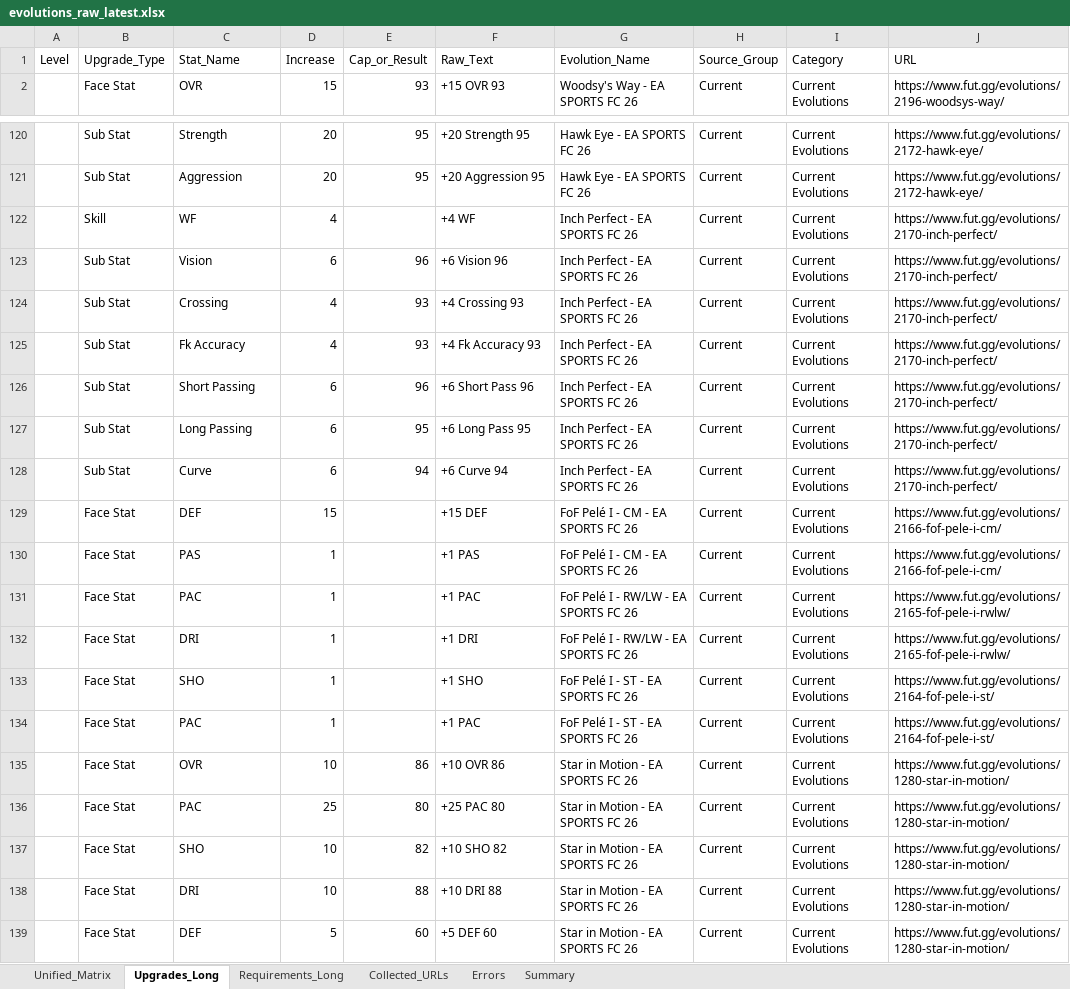
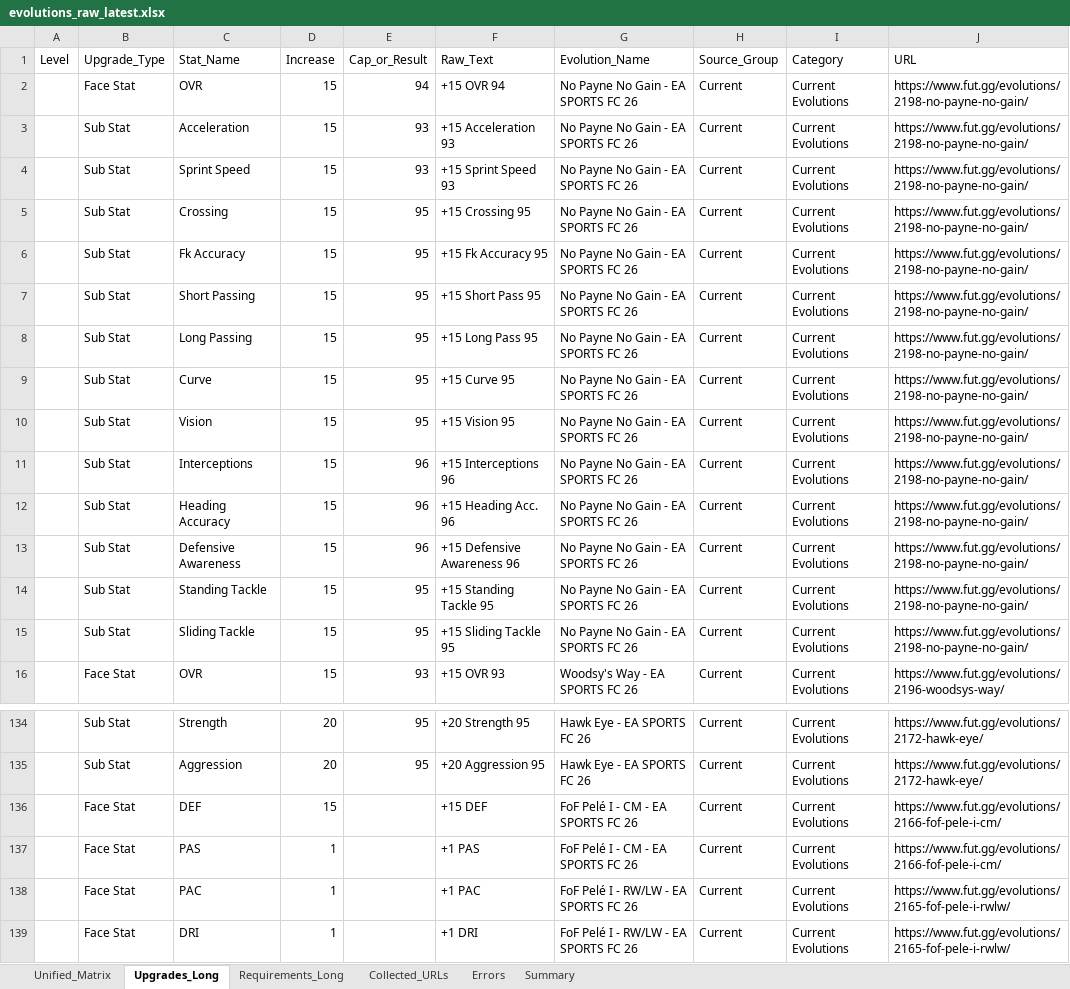
Before and after one commit to lemora87/futgg-objective-crawler, an Excel workbook: latest/evolutions_raw_latest.xlsx, sheet Upgrades_Long, drawn as a sheet; only a part is shown, gaps mark what is left out; the shorter side is filled out with more unchanged rows; values as stored, in another font and other column widths than the file's, no borders; removed rows and columns are numbered as before the commit, all else as after; the diff names each change by its address in the sheet, - before the commit and + after, or states it on an @@ line.

```diff
--- a/latest/evolutions_raw_latest.xlsx (sheet Upgrades_Long)
+++ b/latest/evolutions_raw_latest.xlsx (sheet Upgrades_Long)
+row 2:  | Face Stat | OVR | 15 | 94 | +15 OVR 94 | No Payne No Gain - EA SPORTS FC 26 | Current | Current Evolutions | https://www.fut.gg/evolutions/2198-no-payne-no-gain/
+row 3:  | Sub Stat | Acceleration | 15 | 93 | +15 Acceleration 93 | No Payne No Gain - EA SPORTS FC 26 | Current | Current Evolutions | https://www.fut.gg/evolutions/2198-no-payne-no-gain/
+row 4:  | Sub Stat | Sprint Speed | 15 | 93 | +15 Sprint Speed 93 | No Payne No Gain - EA SPORTS FC 26 | Current | Current Evolutions | https://www.fut.gg/evolutions/2198-no-payne-no-gain/
+row 5:  | Sub Stat | Crossing | 15 | 95 | +15 Crossing 95 | No Payne No Gain - EA SPORTS FC 26 | Current | Current Evolutions | https://www.fut.gg/evolutions/2198-no-payne-no-gain/
+row 6:  | Sub Stat | Fk Accuracy | 15 | 95 | +15 Fk Accuracy 95 | No Payne No Gain - EA SPORTS FC 26 | Current | Current Evolutions | https://www.fut.gg/evolutions/2198-no-payne-no-gain/
+row 7:  | Sub Stat | Short Passing | 15 | 95 | +15 Short Pass 95 | No Payne No Gain - EA SPORTS FC 26 | Current | Current Evolutions | https://www.fut.gg/evolutions/2198-no-payne-no-gain/
+row 8:  | Sub Stat | Long Passing | 15 | 95 | +15 Long Pass 95 | No Payne No Gain - EA SPORTS FC 26 | Current | Current Evolutions | https://www.fut.gg/evolutions/2198-no-payne-no-gain/
+row 9:  | Sub Stat | Curve | 15 | 95 | +15 Curve 95 | No Payne No Gain - EA SPORTS FC 26 | Current | Current Evolutions | https://www.fut.gg/evolutions/2198-no-payne-no-gain/
+row 10:  | Sub Stat | Vision | 15 | 95 | +15 Vision 95 | No Payne No Gain - EA SPORTS FC 26 | Current | Current Evolutions | https://www.fut.gg/evolutions/2198-no-payne-no-gain/
+row 11:  | Sub Stat | Interceptions | 15 | 96 | +15 Interceptions 96 | No Payne No Gain - EA SPORTS FC 26 | Current | Current Evolutions | https://www.fut.gg/evolutions/2198-no-payne-no-gain/
+row 12:  | Sub Stat | Heading Accuracy | 15 | 96 | +15 Heading Acc. 96 | No Payne No Gain - EA SPORTS FC 26 | Current | Current Evolutions | https://www.fut.gg/evolutions/2198-no-payne-no-gain/
+row 13:  | Sub Stat | Defensive Awareness | 15 | 96 | +15 Defensive Awareness 96 | No Payne No Gain - EA SPORTS FC 26 | Current | Current Evolutions | https://www.fut.gg/evolutions/2198-no-payne-no-gain/
+row 14:  | Sub Stat | Standing Tackle | 15 | 95 | +15 Standing Tackle 95 | No Payne No Gain - EA SPORTS FC 26 | Current | Current Evolutions | https://www.fut.gg/evolutions/2198-no-payne-no-gain/
+row 15:  | Sub Stat | Sliding Tackle | 15 | 95 | +15 Sliding Tackle 95 | No Payne No Gain - EA SPORTS FC 26 | Current | Current Evolutions | https://www.fut.gg/evolutions/2198-no-payne-no-gain/
-row 122:  | Skill | WF | 4 |  | +4 WF | Inch Perfect - EA SPORTS FC 26 | Current | Current Evolutions | https://www.fut.gg/evolutions/2170-inch-perfect/
-row 123:  | Sub Stat | Vision | 6 | 96 | +6 Vision 96 | Inch Perfect - EA SPORTS FC 26 | Current | Current Evolutions | https://www.fut.gg/evolutions/2170-inch-perfect/
-row 124:  | Sub Stat | Crossing | 4 | 93 | +4 Crossing 93 | Inch Perfect - EA SPORTS FC 26 | Current | Current Evolutions | https://www.fut.gg/evolutions/2170-inch-perfect/
-row 125:  | Sub Stat | Fk Accuracy | 4 | 93 | +4 Fk Accuracy 93 | Inch Perfect - EA SPORTS FC 26 | Current | Current Evolutions | https://www.fut.gg/evolutions/2170-inch-perfect/
-row 126:  | Sub Stat | Short Passing | 6 | 96 | +6 Short Pass 96 | Inch Perfect - EA SPORTS FC 26 | Current | Current Evolutions | https://www.fut.gg/evolutions/2170-inch-perfect/
-row 127:  | Sub Stat | Long Passing | 6 | 95 | +6 Long Pass 95 | Inch Perfect - EA SPORTS FC 26 | Current | Current Evolutions | https://www.fut.gg/evolutions/2170-inch-perfect/
-row 128:  | Sub Stat | Curve | 6 | 94 | +6 Curve 94 | Inch Perfect - EA SPORTS FC 26 | Current | Current Evolutions | https://www.fut.gg/evolutions/2170-inch-perfect/
```
Also changed, not shown: sheet Unified_Matrix, sheet Requirements_Long, sheet Collected_URLs, sheet Summary, latest/evolutions_analysis_latest.xlsx.
